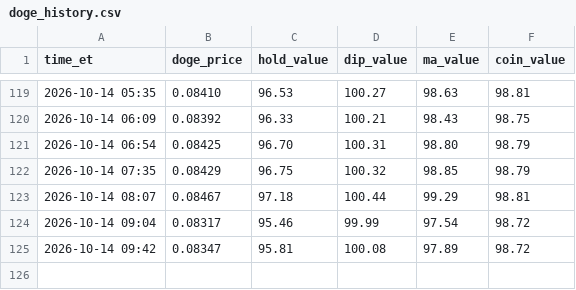
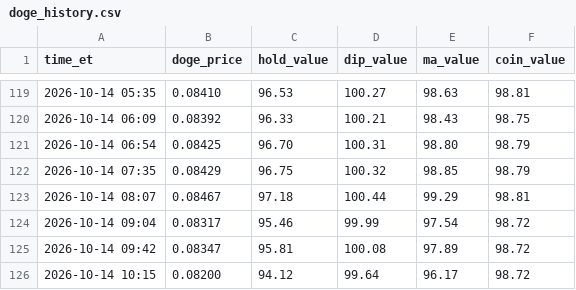
Before and after one commit to thinkmeek-dotcom/seat-watch, a CSV file: doge_history.csv, drawn as a sheet; only a part is shown, gaps mark what is left out; the diff names each change by its address in the sheet, - before the commit and + after, or states it on an @@ line.

Commit message:
Doge bot update

```diff
--- a/doge_history.csv
+++ b/doge_history.csv
+row 126: 2026-10-14 10:15 | 0.08200 | 94.12 | 99.64 | 96.17 | 98.72
```
Also changed, not shown: 1 other file.
